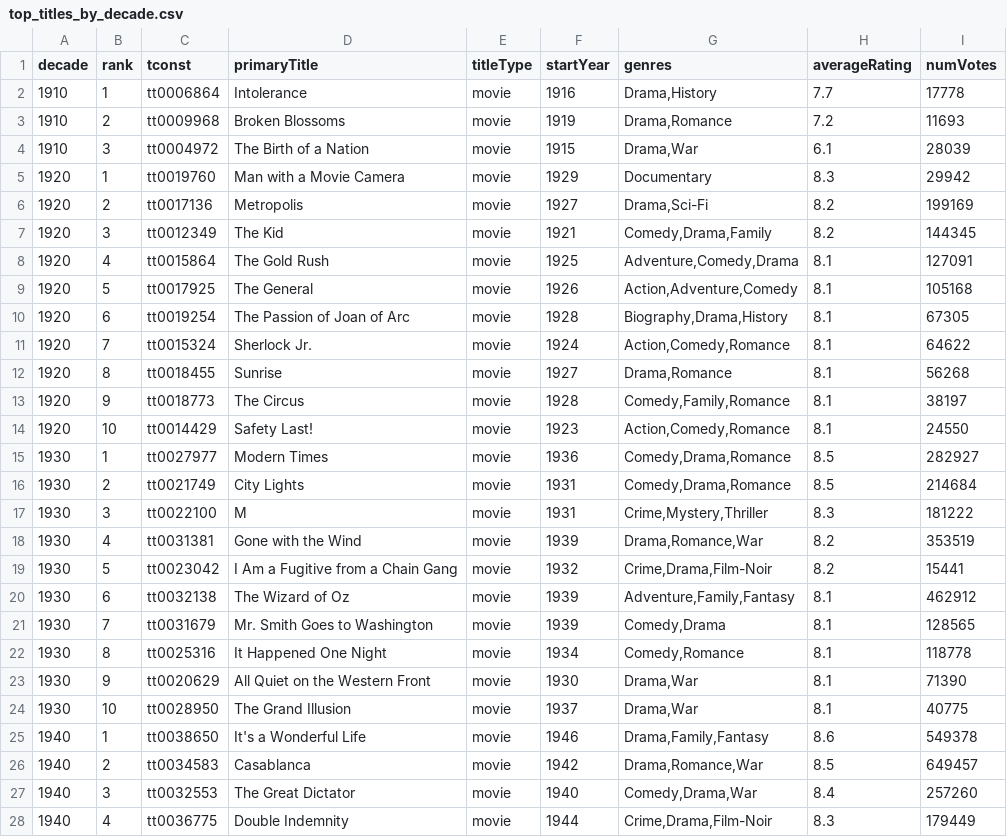
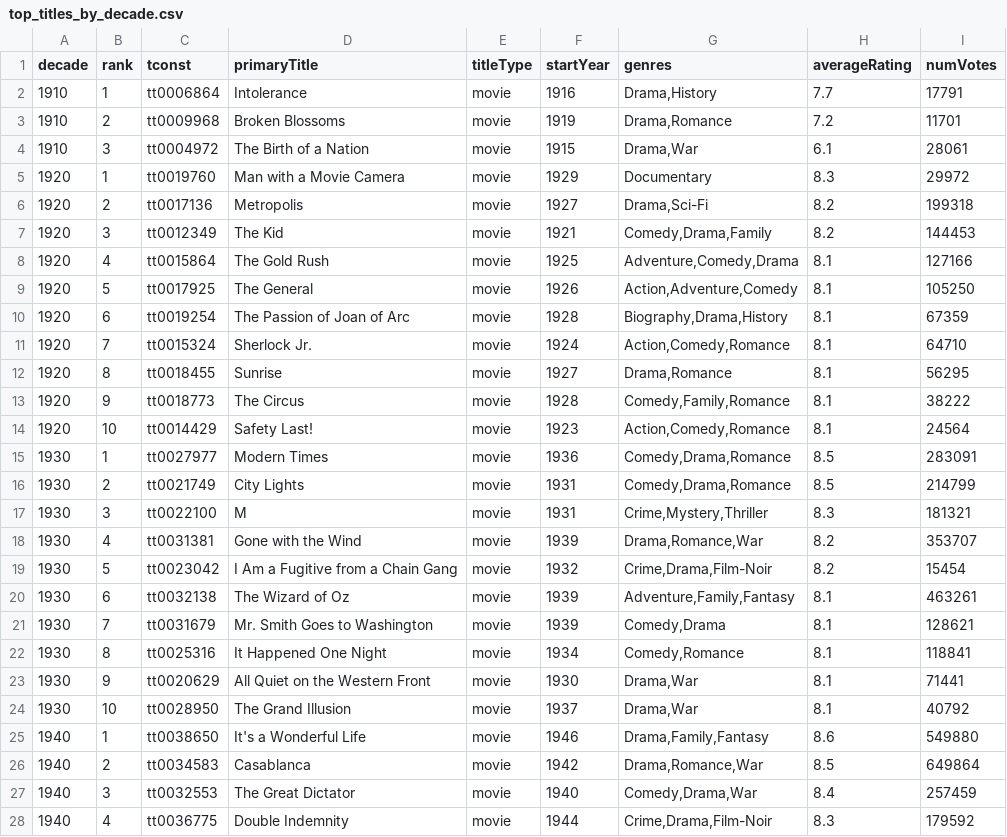
Before and after one commit to leonardosantosdev/imdb-analytics, a CSV file: dashboard/public/data/top_titles_by_decade.csv, drawn as a sheet; only a part is shown; the diff covers the shown part only.

```diff
--- a/dashboard/public/data/top_titles_by_decade.csv
+++ b/dashboard/public/data/top_titles_by_decade.csv
@@ -1,28 +1,28 @@
 decade,rank,tconst,primaryTitle,titleType,startYear,genres,averageRating,numVotes
-1910,1,tt0006864,Intolerance,movie,1916,"Drama,History",7.7,17778
-1910,2,tt0009968,Broken Blossoms,movie,1919,"Drama,Romance",7.2,11693
-1910,3,tt0004972,The Birth of a Nation,movie,1915,"Drama,War",6.1,28039
-1920,1,tt0019760,Man with a Movie Camera,movie,1929,Documentary,8.3,29942
-1920,2,tt0017136,Metropolis,movie,1927,"Drama,Sci-Fi",8.2,199169
-1920,3,tt0012349,The Kid,movie,1921,"Comedy,Drama,Family",8.2,144345
-1920,4,tt0015864,The Gold Rush,movie,1925,"Adventure,Comedy,Drama",8.1,127091
-1920,5,tt0017925,The General,movie,1926,"Action,Adventure,Comedy",8.1,105168
-1920,6,tt0019254,The Passion of Joan of Arc,movie,1928,"Biography,Drama,History",8.1,67305
-1920,7,tt0015324,Sherlock Jr.,movie,1924,"Action,Comedy,Romance",8.1,64622
-1920,8,tt0018455,Sunrise,movie,1927,"Drama,Romance",8.1,56268
-1920,9,tt0018773,The Circus,movie,1928,"Comedy,Family,Romance",8.1,38197
-1920,10,tt0014429,Safety Last!,movie,1923,"Action,Comedy,Romance",8.1,24550
-1930,1,tt0027977,Modern Times,movie,1936,"Comedy,Drama,Romance",8.5,282927
-1930,2,tt0021749,City Lights,movie,1931,"Comedy,Drama,Romance",8.5,214684
-1930,3,tt0022100,M,movie,1931,"Crime,Mystery,Thriller",8.3,181222
-1930,4,tt0031381,Gone with the Wind,movie,1939,"Drama,Romance,War",8.2,353519
-1930,5,tt0023042,I Am a Fugitive from a Chain Gang,movie,1932,"Crime,Drama,Film-Noir",8.2,15441
-1930,6,tt0032138,The Wizard of Oz,movie,1939,"Adventure,Family,Fantasy",8.1,462912
-1930,7,tt0031679,Mr. Smith Goes to Washington,movie,1939,"Comedy,Drama",8.1,128565
-1930,8,tt0025316,It Happened One Night,movie,1934,"Comedy,Romance",8.1,118778
-1930,9,tt0020629,All Quiet on the Western Front,movie,1930,"Drama,War",8.1,71390
-1930,10,tt0028950,The Grand Illusion,movie,1937,"Drama,War",8.1,40775
-1940,1,tt0038650,It's a Wonderful Life,movie,1946,"Drama,Family,Fantasy",8.6,549378
-1940,2,tt0034583,Casablanca,movie,1942,"Drama,Romance,War",8.5,649457
-1940,3,tt0032553,The Great Dictator,movie,1940,"Comedy,Drama,War",8.4,257260
-1940,4,tt0036775,Double Indemnity,movie,1944,"Crime,Drama,Film-Noir",8.3,179449
+1910,1,tt0006864,Intolerance,movie,1916,"Drama,History",7.7,17791
+1910,2,tt0009968,Broken Blossoms,movie,1919,"Drama,Romance",7.2,11701
+1910,3,tt0004972,The Birth of a Nation,movie,1915,"Drama,War",6.1,28061
+1920,1,tt0019760,Man with a Movie Camera,movie,1929,Documentary,8.3,29972
+1920,2,tt0017136,Metropolis,movie,1927,"Drama,Sci-Fi",8.2,199318
+1920,3,tt0012349,The Kid,movie,1921,"Comedy,Drama,Family",8.2,144453
+1920,4,tt0015864,The Gold Rush,movie,1925,"Adventure,Comedy,Drama",8.1,127166
+1920,5,tt0017925,The General,movie,1926,"Action,Adventure,Comedy",8.1,105250
+1920,6,tt0019254,The Passion of Joan of Arc,movie,1928,"Biography,Drama,History",8.1,67359
+1920,7,tt0015324,Sherlock Jr.,movie,1924,"Action,Comedy,Romance",8.1,64710
+1920,8,tt0018455,Sunrise,movie,1927,"Drama,Romance",8.1,56295
+1920,9,tt0018773,The Circus,movie,1928,"Comedy,Family,Romance",8.1,38222
+1920,10,tt0014429,Safety Last!,movie,1923,"Action,Comedy,Romance",8.1,24564
+1930,1,tt0027977,Modern Times,movie,1936,"Comedy,Drama,Romance",8.5,283091
+1930,2,tt0021749,City Lights,movie,1931,"Comedy,Drama,Romance",8.5,214799
+1930,3,tt0022100,M,movie,1931,"Crime,Mystery,Thriller",8.3,181321
+1930,4,tt0031381,Gone with the Wind,movie,1939,"Drama,Romance,War",8.2,353707
+1930,5,tt0023042,I Am a Fugitive from a Chain Gang,movie,1932,"Crime,Drama,Film-Noir",8.2,15454
+1930,6,tt0032138,The Wizard of Oz,movie,1939,"Adventure,Family,Fantasy",8.1,463261
+1930,7,tt0031679,Mr. Smith Goes to Washington,movie,1939,"Comedy,Drama",8.1,128621
+1930,8,tt0025316,It Happened One Night,movie,1934,"Comedy,Romance",8.1,118841
+1930,9,tt0020629,All Quiet on the Western Front,movie,1930,"Drama,War",8.1,71441
+1930,10,tt0028950,The Grand Illusion,movie,1937,"Drama,War",8.1,40792
+1940,1,tt0038650,It's a Wonderful Life,movie,1946,"Drama,Family,Fantasy",8.6,549880
+1940,2,tt0034583,Casablanca,movie,1942,"Drama,Romance,War",8.5,649864
+1940,3,tt0032553,The Great Dictator,movie,1940,"Comedy,Drama,War",8.4,257459
+1940,4,tt0036775,Double Indemnity,movie,1944,"Crime,Drama,Film-Noir",8.3,179592
```
Also changed, not shown: 1 added row, 1 removed row and 89 edited cells elsewhere in this file, dashboard/public/data/genre_weighted_ratings.csv, dashboard/public/data/rising_titles_votes_week_over_week.csv, 17 other files.
